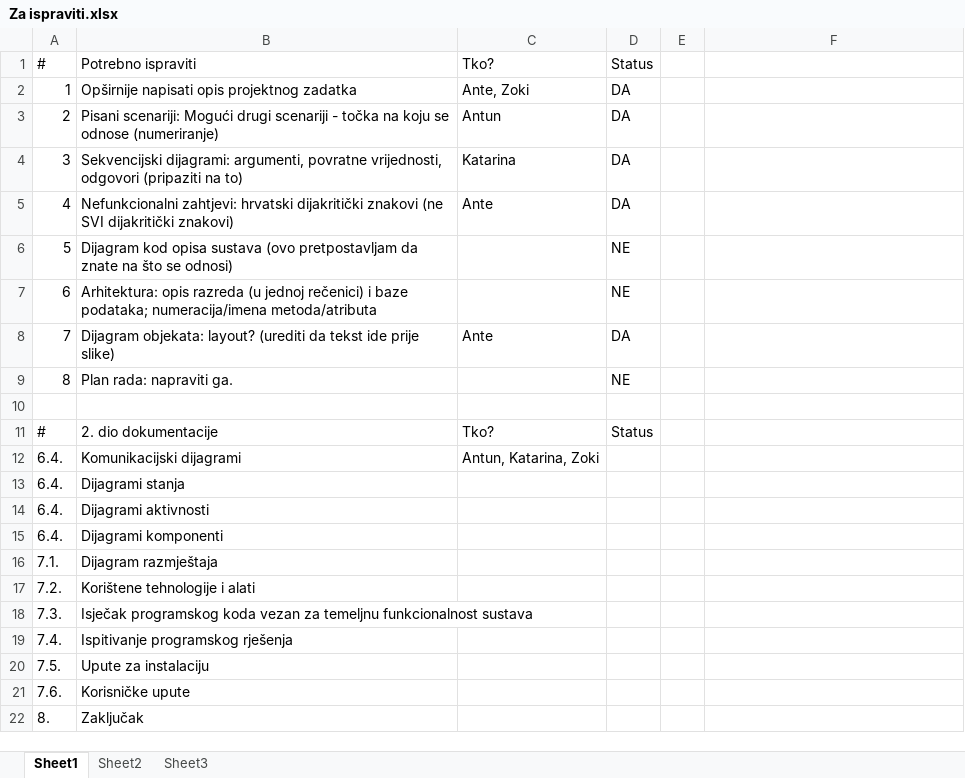
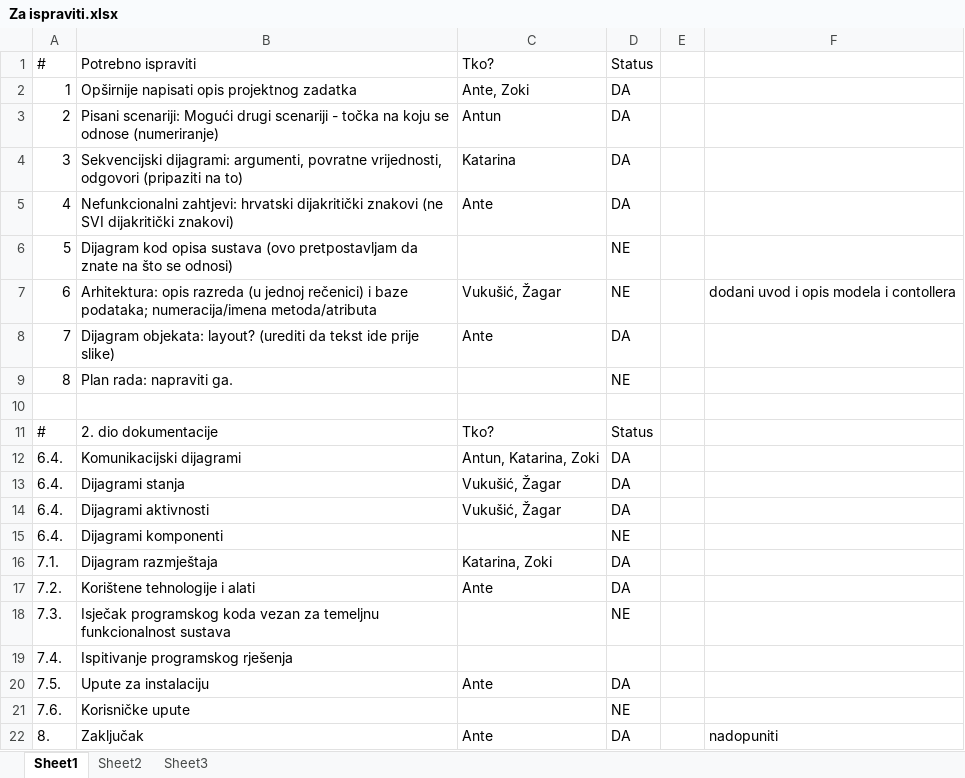
Before and after one commit to igrgurina/ParkingGaraza, an Excel workbook: DOKUMENTACIJE/Za ispraviti.xlsx, sheet Sheet1, drawn as a sheet; values as stored, in another font and other column widths than the file's, no borders; conditional formats and table styles not drawn; the diff names each change by its address in the sheet, - before the commit and + after, or states it on an @@ line.

Commit message:
Excel update + opis dijagrama razreda i dio ovog mog

```diff
--- a/DOKUMENTACIJE/Za ispraviti.xlsx (sheet Sheet1)
+++ b/DOKUMENTACIJE/Za ispraviti.xlsx (sheet Sheet1)
-C7: (empty)
+C7: Vukušić, Žagar
-F7: (empty)
+F7: dodani uvod i opis modela i contollera
-D12:D14: (empty)
+D12:D14: DA
-C13:C14: (empty)
+C13:C14: Vukušić, Žagar
-D15: (empty)
+D15: NE
-C16: (empty)
+C16: Katarina, Zoki
-D16:D17: (empty)
+D16:D17: DA
-C17: (empty)
+C17: Ante
-D18: (empty)
+D18: NE
-C20: (empty)
+C20: Ante
-D20: (empty)
+D20: DA
-D21: (empty)
+D21: NE
-C22: (empty)
+C22: Ante
-D22: (empty)
+D22: DA
-F22: (empty)
+F22: nadopuniti
```
Also changed, not shown: 1 other file.
